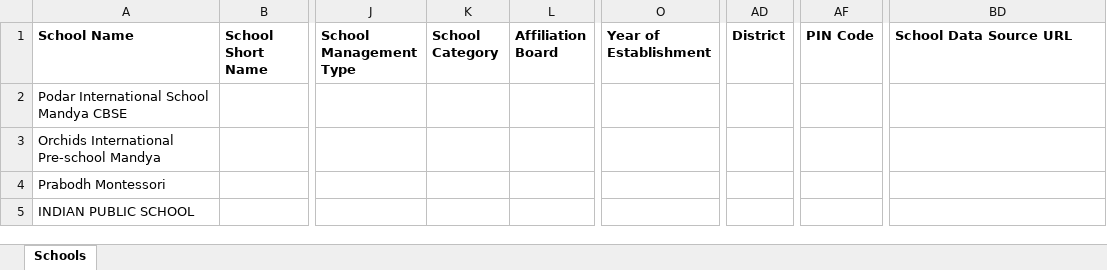
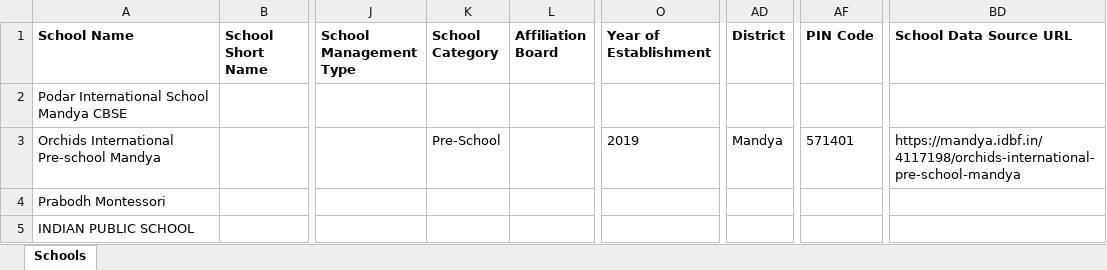
Before and after one commit to anandsagar6/School_Data_Scraper, an Excel workbook: Temp_Data/Karnataka_Mandya_temporary_schools.xlsx, sheet Schools, drawn as a sheet; only a part is shown, gaps mark what is left out; values as stored, in another font and other column widths than the file's, no borders; the diff names each change by its address in the sheet, - before the commit and + after, or states it on an @@ line.

```diff
--- a/Temp_Data/Karnataka_Mandya_temporary_schools.xlsx (sheet Schools)
+++ b/Temp_Data/Karnataka_Mandya_temporary_schools.xlsx (sheet Schools)
-K3 (School Category): (empty)
+K3 (School Category): Pre-School
-O3 (Year of Establishment): (empty)
+O3 (Year of Establishment): 2019
-AD3 (District): (empty)
+AD3 (District): Mandya
-AF3 (PIN Code): (empty)
+AF3 (PIN Code): 571401
-BD3 (School Data Source URL): (empty)
+BD3 (School Data Source URL): https://mandya.idbf.in/4117198/orchids-international-pre-school-mandya
```
Also changed, not shown: Excel_Data/current_data.xlsx, Excel_Data/master_data.xlsx, 1 other file.
